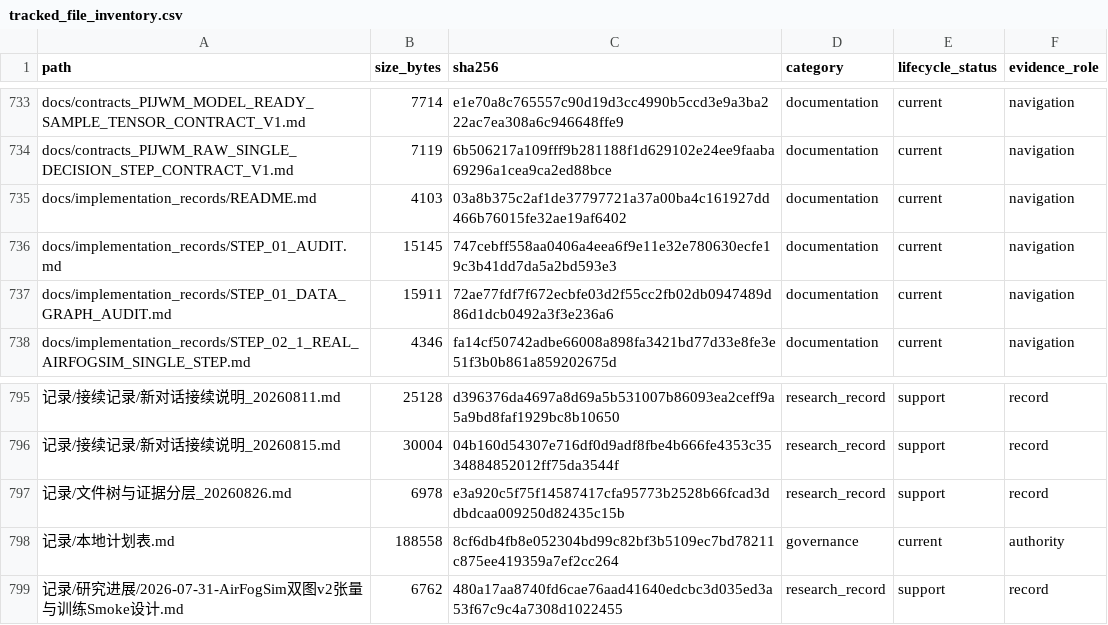
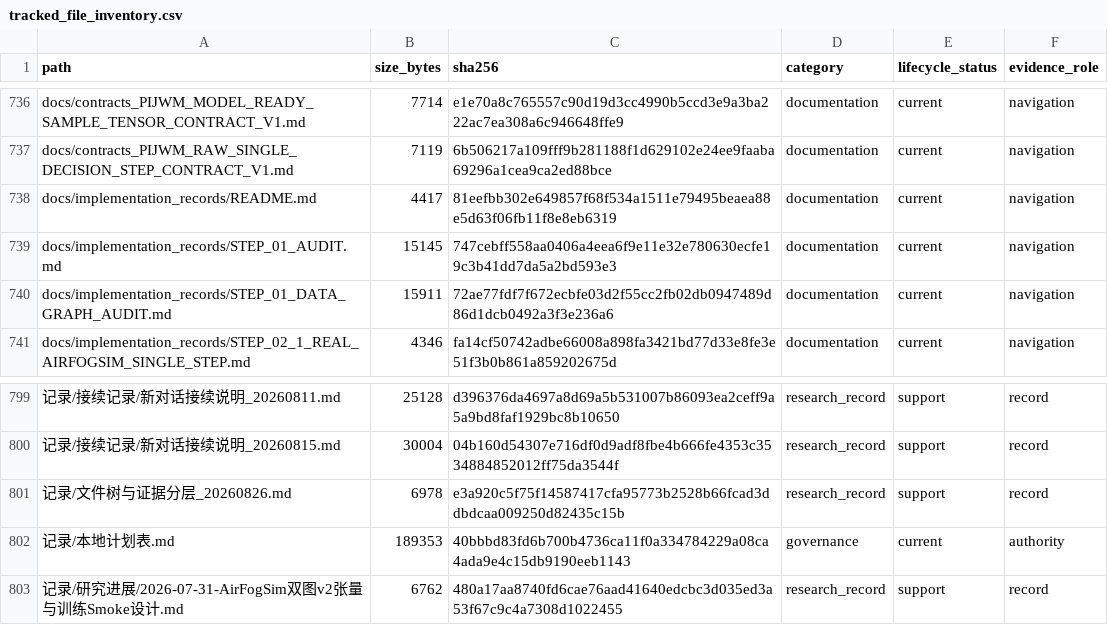
Before and after one commit to yys806/network-state-world-model, a CSV file: docs/registries/generated/tracked_file_inventory.csv, drawn as a sheet; only a part is shown, gaps mark what is left out; addresses are those after the commit; the diff covers the shown part only; the diff names each change by its address in the sheet, - before the commit and + after, or states it on an @@ line.

```diff
--- a/docs/registries/generated/tracked_file_inventory.csv
+++ b/docs/registries/generated/tracked_file_inventory.csv
-B738 (size_bytes): 4103
+B738 (size_bytes): 4417
-C738 (sha256): 03a8b375c2af1de37797721a37a00ba4c161927dd466b76015fe32ae19af6402
+C738 (sha256): 81eefbb302e649857f68f534a1511e79495beaea88e5d63f06fb11f8e8eb6319
-B802 (size_bytes): 188558
+B802 (size_bytes): 189353
-C802 (sha256): 8cf6db4fb8e052304bd99c82bf3b5109ec7bd78211c875ee419359a7ef2cc264
+C802 (sha256): 40bbbd83fd6b700b4736ca11f0a334784229a08ca4ada9e4c15db9190eeb1143
```
Also changed, not shown: 4 added rows and 22 edited cells elsewhere in this file, docs/registries/generated/artifact_catalog.csv, 28 other files.
